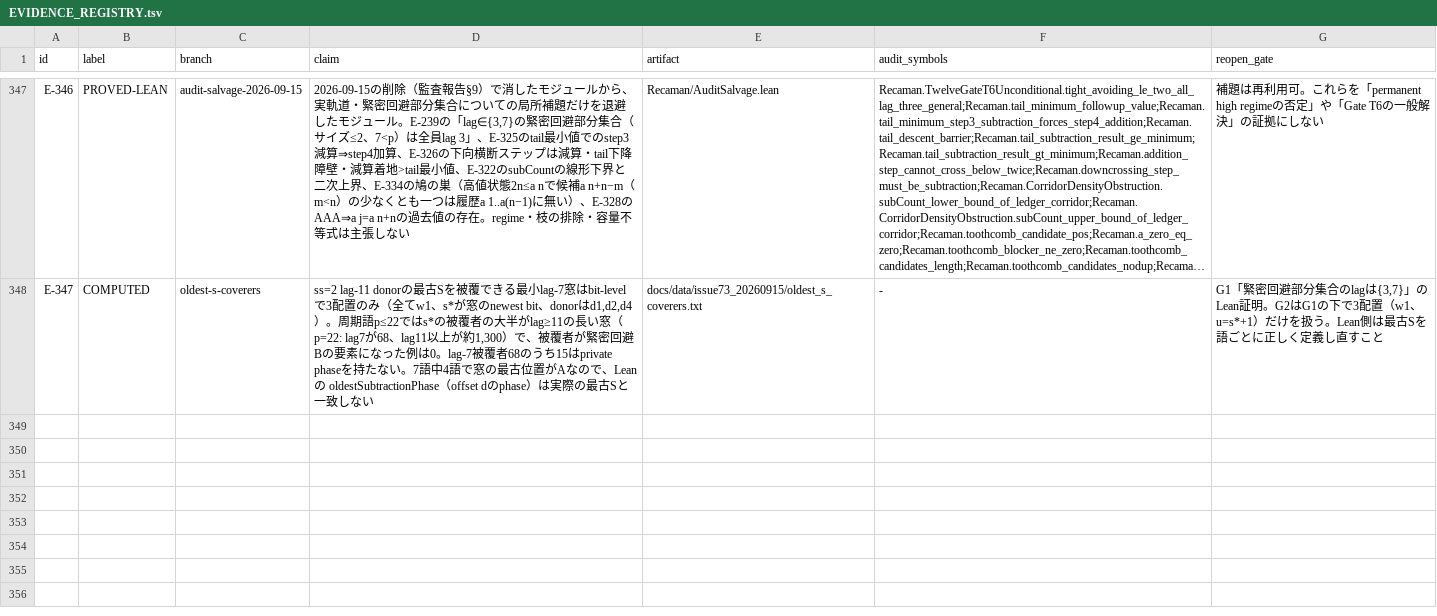
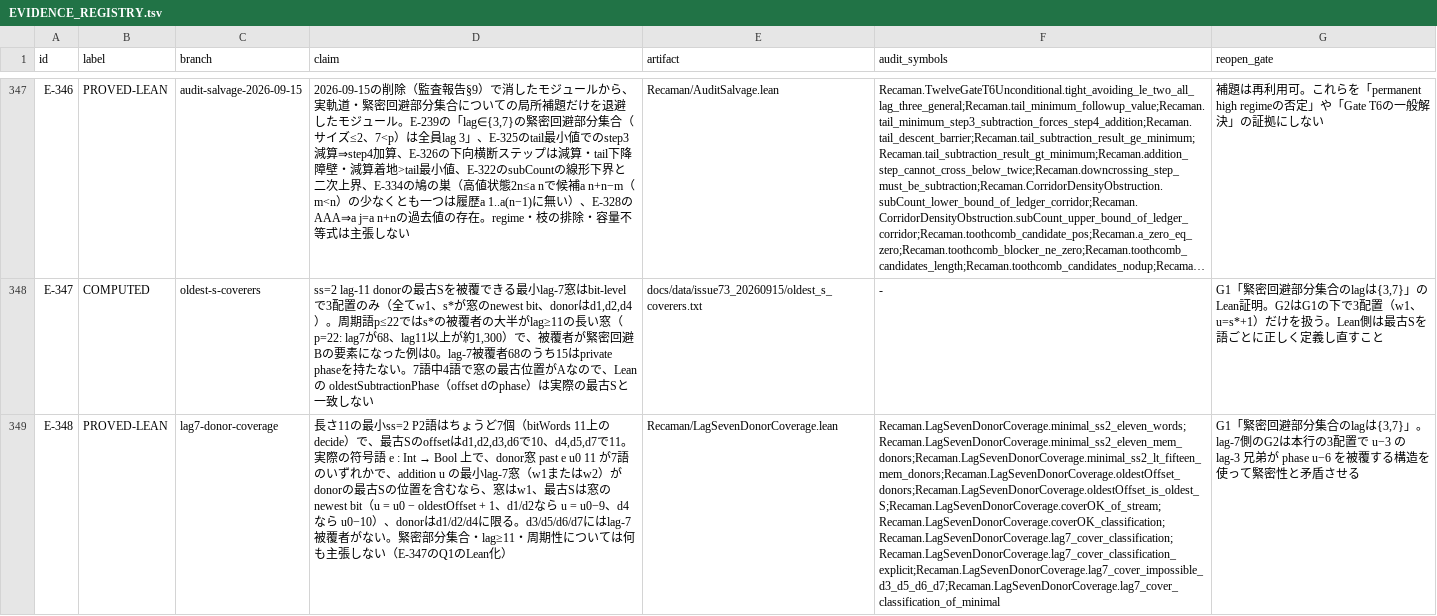
Before and after one commit to hirokidaichi/recaman-lean-research, a TSV file: docs/EVIDENCE_REGISTRY.tsv, drawn as a sheet; only a part is shown, gaps mark what is left out; long unchanged cells end in …; the diff names each change by its address in the sheet, - before the commit and + after, or states it on an @@ line.

```diff
--- a/docs/EVIDENCE_REGISTRY.tsv
+++ b/docs/EVIDENCE_REGISTRY.tsv
+row 349: E-348 | PROVED-LEAN | lag7-donor-coverage | 長さ11の最小ss=2 P2語はちょうど7個（bitWords 11上のdecide）で、最古Sのoffsetはd1,d2,d3,d6で10、d4,d5,d7で11。実際の符号語 e : Int → Bool 上で、donor窓 past e u0 11 が7語のいずれかで、addition u の最小lag-7窓（w1またはw2）がdonorの最古Sの位置を含むなら、窓はw1、最古Sは窓のnewest bit（u = u0 − oldestOffset + 1、d1/d2なら u = u0−9、d4なら u0−10）、donorはd1/d2/d4に限る。d3/d5/d6/d7にはlag-7被覆者がない。緊密部分集合・lag≥11・周期性については何も主張しない（E-347のQ1のLean化） | Recaman/LagSevenDonorCoverage.lean | Recaman.LagSevenDonorCoverage.minimal_ss2_eleven_words;Recaman.LagSevenDonorCoverage.minimal_ss2_eleven_mem_donors;Recaman.LagSevenDonorCoverage.minimal_ss2_lt_fifteen_mem_donors;Recaman.LagSevenDonorCoverage.oldestOffset_donors;Recaman.LagSevenDonorCoverage.oldestOffset_is_oldest_S;Recaman.LagSevenDonorCoverage.coverOK_of_stream;Recaman.LagSevenDonorCoverage.coverOK_classification;Recaman.LagSevenDonorCoverage.lag7_cover_classification;Recaman.LagSevenDonorCoverage.lag7_cover_classification_explicit;Recaman.LagSevenDonorCoverage.lag7_cover_impossible_d3_d5_d6_d7;Recaman.LagSevenDonorCoverage.lag7_cover_classification_of_minimal | G1「緊密回避部分集合のlagは{3,7}」。lag-7側のG2は本行の3配置で u−3 の lag-3 兄弟が phase u−6 を被覆する構造を使って緊密性と矛盾させる
```
Also changed, not shown: 9 other files.
